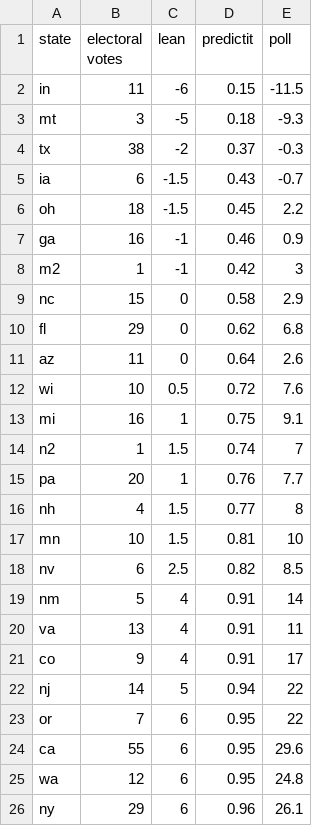
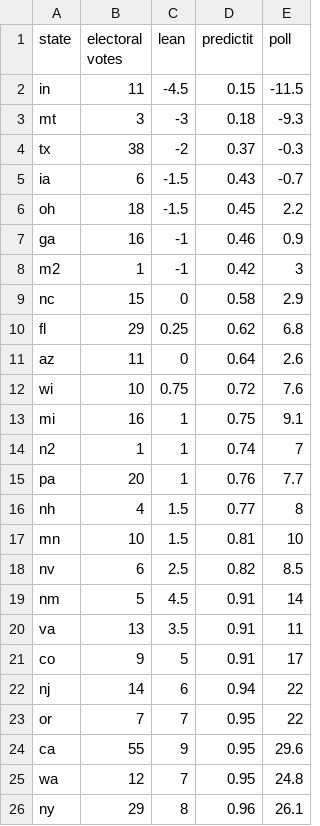
Before and after one commit to bcrowell/election, a CSV file: data.csv, drawn as a sheet.

Commit message:
tweaks to state ratings; add output for simulated polls

```diff
--- a/data.csv
+++ b/data.csv
@@ -1,4 +1,4 @@
 state,electoral votes,lean,predictit,poll
-in,11,-6,0.15,-11.5
-mt,3,-5,0.18,-9.3
+in,11,-4.5,0.15,-11.5
+mt,3,-3,0.18,-9.3
 tx,38,-2,0.37,-0.3
@@ -9,7 +9,7 @@ m2,1,-1,0.42,3
 nc,15,0,0.58,2.9
-fl,29,0,0.62,6.8
+fl,29,0.25,0.62,6.8
 az,11,0,0.64,2.6
-wi,10,0.5,0.72,7.6
+wi,10,0.75,0.72,7.6
 mi,16,1,0.75,9.1
-n2,1,1.5,0.74,7
+n2,1,1,0.74,7
 pa,20,1,0.76,7.7
@@ -18,9 +18,9 @@ mn,10,1.5,0.81,10
 nv,6,2.5,0.82,8.5
-nm,5,4,0.91,14
-va,13,4,0.91,11
-co,9,4,0.91,17
-nj,14,5,0.94,22
-or,7,6,0.95,22
-ca,55,6,0.95,29.6
-wa,12,6,0.95,24.8
-ny,29,6,0.96,26.1
+nm,5,4.5,0.91,14
+va,13,3.5,0.91,11
+co,9,5,0.91,17
+nj,14,6,0.94,22
+or,7,7,0.95,22
+ca,55,9,0.95,29.6
+wa,12,7,0.95,24.8
+ny,29,8,0.96,26.1
```
Also changed, not shown: 1 other file.
